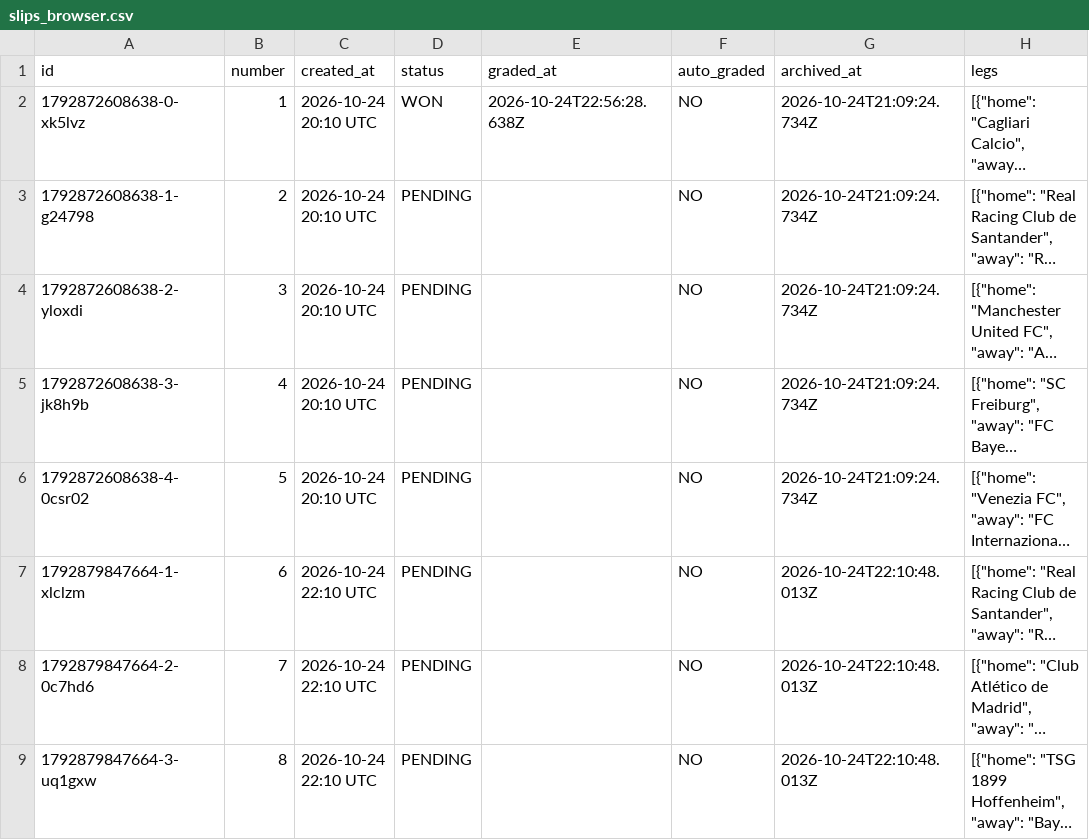
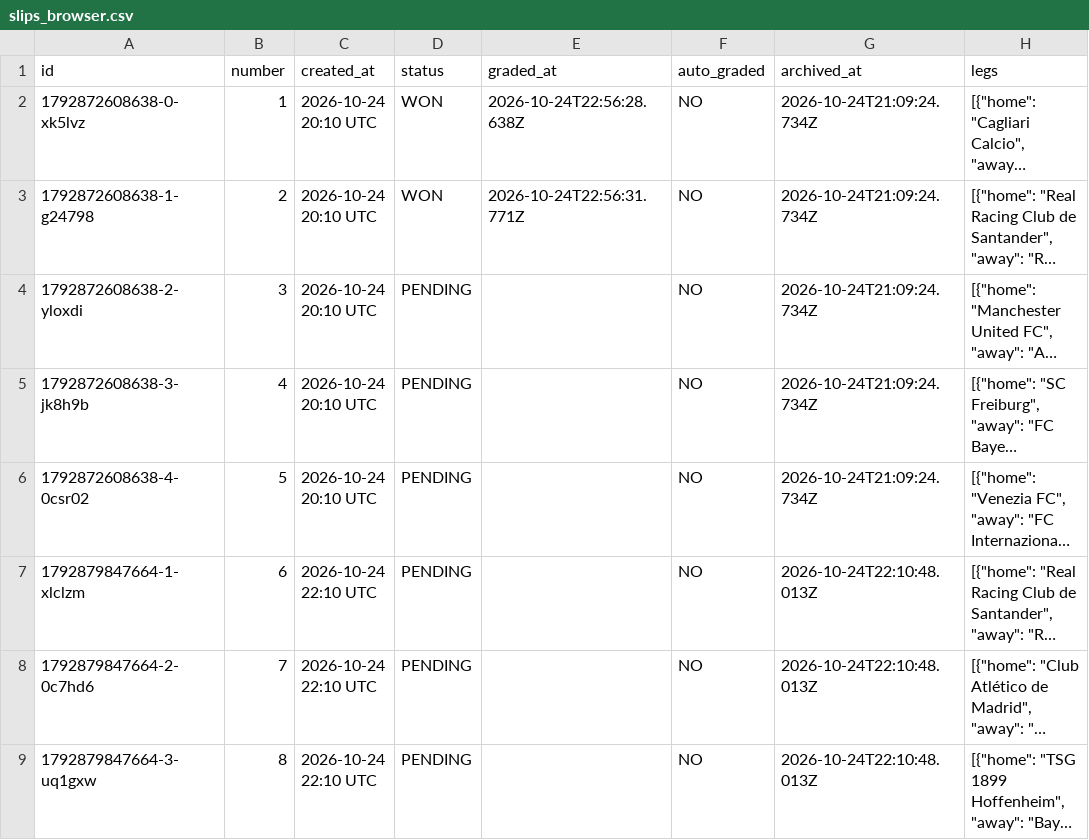
Before and after one commit to AgainBuilds/BARBADOX-MODEL, a CSV file: slips_browser.csv, drawn as a sheet; only a part is shown; long unchanged cells end in …; the diff names each change by its address in the sheet, - before the commit and + after, or states it on an @@ line.

Commit message:
Update slips history (browser tracker archive) [skip render]

```diff
--- a/slips_browser.csv
+++ b/slips_browser.csv
-D3 (status): PENDING
+D3 (status): WON
-E3 (graded_at): (empty)
+E3 (graded_at): 2026-10-24T22:56:31.771Z
```
